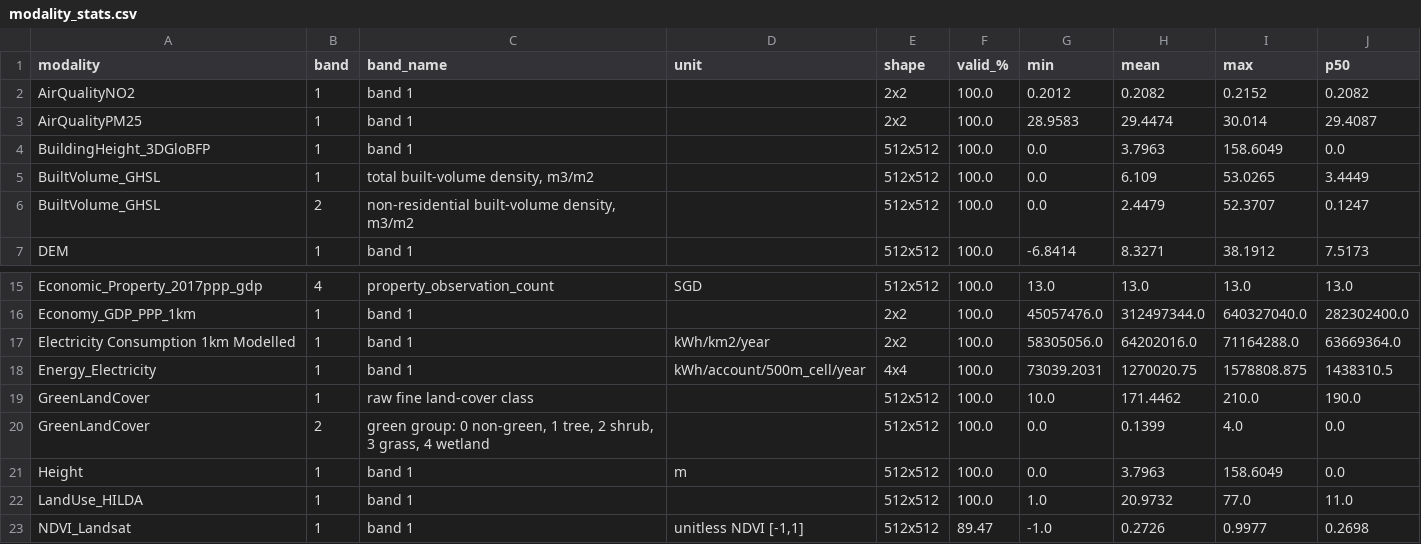
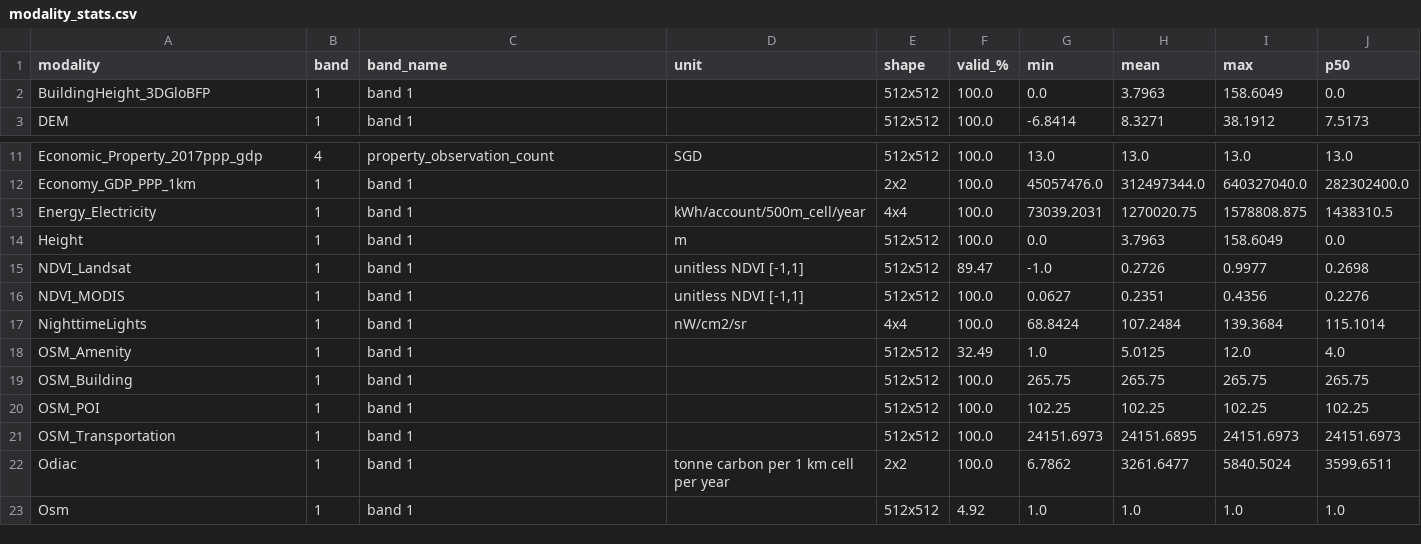
Before and after one commit to kailaisun/agentic-city, a CSV file: singapore_2015_tile_10_16/modality_stats.csv, drawn as a sheet; only a part is shown, gaps mark what is left out; the shorter side is filled out with more unchanged rows.

Commit message:
Render only the 24 modalities common to 2015 / 2020 / 2024
The union layout left 6 grey placeholders in 2024, which made the third
figure hard to read. All three years now render the intersection of their
layer sets instead: 24 modalities, 64 bands, identical 6x4 grid at
1800x1280 px, no placeholders, same panels in the same slots.

The six dropped layers (AirQualityNO2, Electricity Consumption,
LandUse_HILDA, GreenLandCover, AirQualityPM25, BuiltVolume_GHSL) are
listed in the README with the year each one stops; union mode is still
available via --canonical-from without --canonical-intersect.

```diff
--- a/singapore_2015_tile_10_16/modality_stats.csv
+++ b/singapore_2015_tile_10_16/modality_stats.csv
@@ -1,7 +1,3 @@
 modality,band,band_name,unit,shape,valid_%,min,mean,max,p50
-AirQualityNO2,1,band 1,,2x2,100.0,0.2012,0.2082,0.2152,0.2082
-AirQualityPM25,1,band 1,,2x2,100.0,28.9583,29.4474,30.014,29.4087
 BuildingHeight_3DGloBFP,1,band 1,,512x512,100.0,0.0,3.7963,158.6049,0.0
-BuiltVolume_GHSL,1,"total built-volume density, m3/m2",,512x512,100.0,0.0,6.109,53.0265,3.4449
-BuiltVolume_GHSL,2,"non-residential built-volume density, m3/m2",,512x512,100.0,0.0,2.4479,52.3707,0.1247
 DEM,1,band 1,,512x512,100.0,-6.8414,8.3271,38.1912,7.5173
@@ -16,8 +12,4 @@ Economic_Property_2017ppp_gdp,4,property_observation_count,SGD,512x512,100.0,13.
 Economy_GDP_PPP_1km,1,band 1,,2x2,100.0,45057476.0,312497344.0,640327040.0,282302400.0
-Electricity Consumption 1km Modelled,1,band 1,kWh/km2/year,2x2,100.0,58305056.0,64202016.0,71164288.0,63669364.0
 Energy_Electricity,1,band 1,kWh/account/500m_cell/year,4x4,100.0,73039.2031,1270020.75,1578808.875,1438310.5
-GreenLandCover,1,raw fine land-cover class,,512x512,100.0,10.0,171.4462,210.0,190.0
-GreenLandCover,2,"green group: 0 non-green, 1 tree, 2 shrub, 3 grass, 4 wetland",,512x512,100.0,0.0,0.1399,4.0,0.0
 Height,1,band 1,m,512x512,100.0,0.0,3.7963,158.6049,0.0
-LandUse_HILDA,1,band 1,,512x512,100.0,1.0,20.9732,77.0,11.0
 NDVI_Landsat,1,band 1,"unitless NDVI [-1,1]",512x512,89.47,-1.0,0.2726,0.9977,0.2698
```
Also changed, not shown: singapore_2020_tile_10_16/modality_stats.csv, 17 other files.
